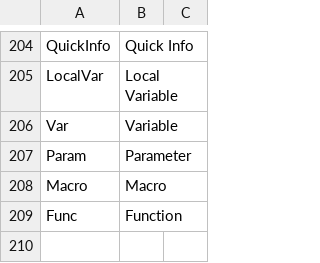
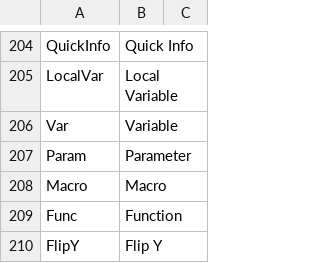
Before and after one commit to ShaderHelper/ShaderHelper, a CSV file: Resource/Localization/English.csv, drawn as a sheet; only a part is shown, gaps mark what is left out.

```diff
--- a/Resource/Localization/English.csv
+++ b/Resource/Localization/English.csv
@@ -209 +209,2 @@ Macro,Macro,
 Func,Function,
+FlipY,Flip Y,
```
Also changed, not shown: Resource/Localization/Chinese.csv, 23 other files.
